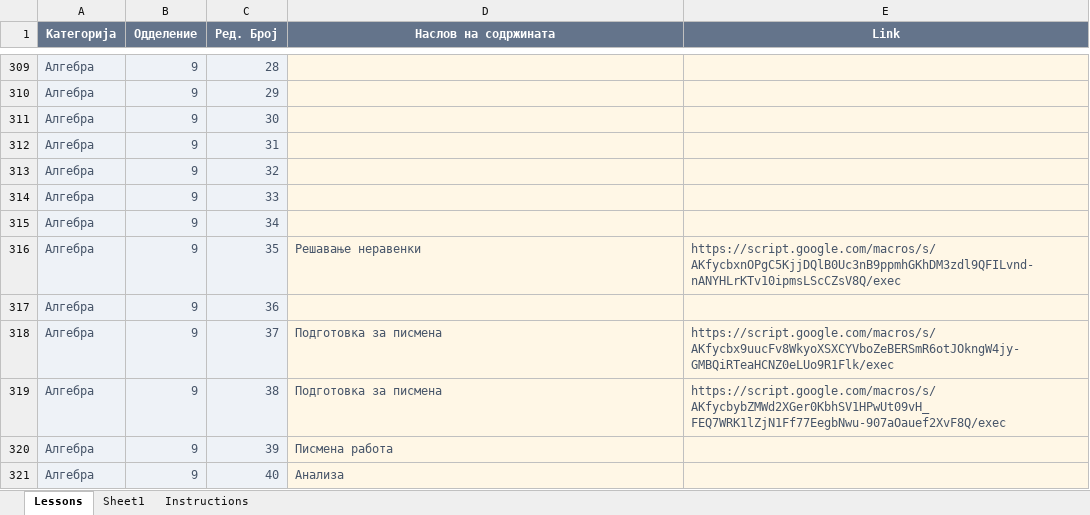
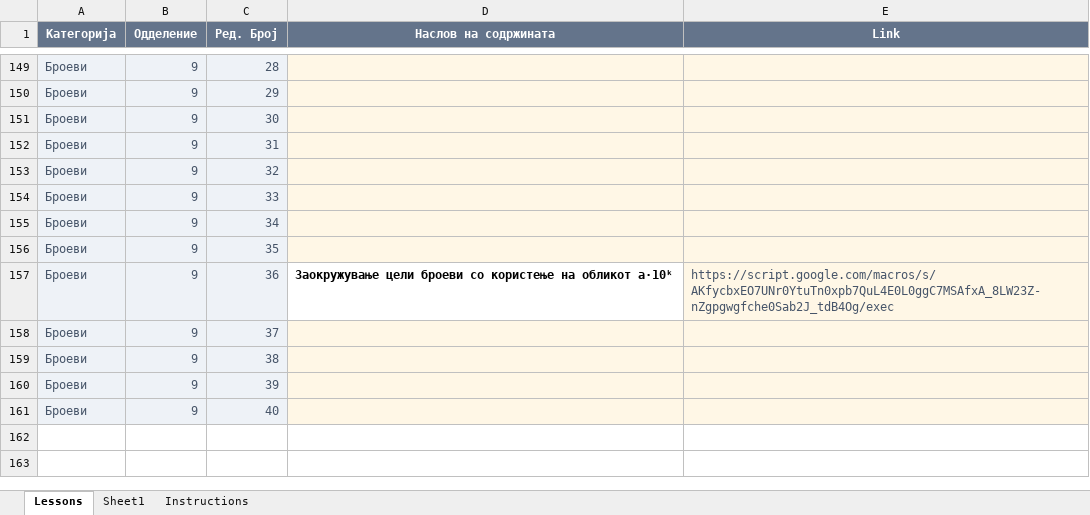
Before and after one commit to IK-cod/Matematika, an Excel workbook: data/lessons.xlsx, sheet Lessons, drawn as a sheet; only a part is shown, gaps mark what is left out; values as stored, in another font and other column widths than the file's, no borders; table styles not drawn; addresses are those after the commit; the diff covers the shown part only; the diff names each change by its address in the sheet, - before the commit and + after, or states it on an @@ line.

```diff
--- a/data/lessons.xlsx (sheet Lessons)
+++ b/data/lessons.xlsx (sheet Lessons)
-A149:A161 (Категорија): Алгебра
+A149:A161 (Категорија): Броеви
-D156 (Наслов на содржината): Решавање неравенки
+D156 (Наслов на содржината): (empty)
-E156 (Link): https://script.google.com/macros/s/AKfycbxnOPgC5KjjDQlB0Uc3nB9ppmhGKhDM3zdl9QFILvnd-nANYHLrKTv10ipmsLScCZsV8Q/exec
+E156 (Link): (empty)
-D157 (Наслов на содржината): (empty)
+D157 (Наслов на содржината): Заокружување цели броеви со користење на обликот a·10ᵏ
-D157 fill: #FFF7E6
+D157 fill: none
-E157 (Link): (empty)
+E157 (Link): https://script.google.com/macros/s/AKfycbxEO7UNr0YtuTn0xpb7QuL4E0L0ggC7MSAfxA_8LW23Z-nZgpgwgfche0Sab2J_tdB4Og/exec
-D158:D159 (Наслов на содржината): Подготовка за писмена
+D158:D159 (Наслов на содржината): (empty)
-E158 (Link): https://script.google.com/macros/s/AKfycbx9uucFv8WkyoXSXCYVboZeBERSmR6otJOkngW4jy-GMBQiRTeaHCNZ0eLUo9R1Flk/exec
+E158 (Link): (empty)
-E159 (Link): https://script.google.com/macros/s/AKfycbybZMWd2XGer0KbhSV1HPwUt09vH_FEQ7WRK1lZjN1Ff77EegbNwu-907aOauef2XvF8Q/exec
+E159 (Link): (empty)
-D160 (Наслов на содржината): Писмена работа
+D160 (Наслов на содржината): (empty)
-D161 (Наслов на содржината): Анализа
+D161 (Наслов на содржината): (empty)
```
Also changed, not shown: 33 edited cells elsewhere in this sheet.
